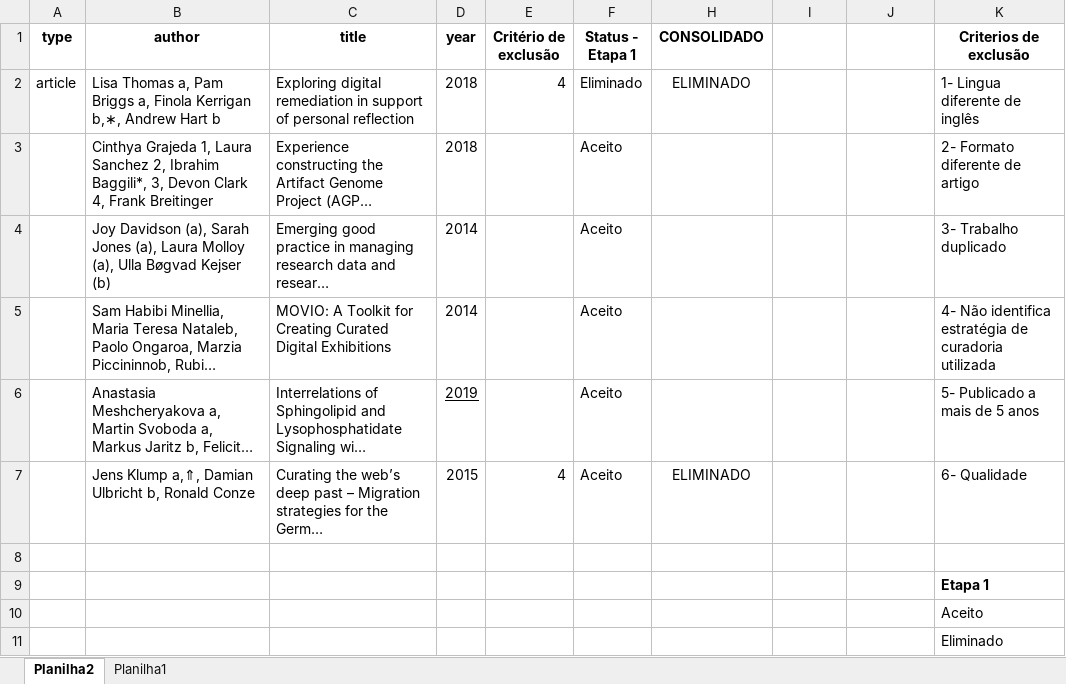
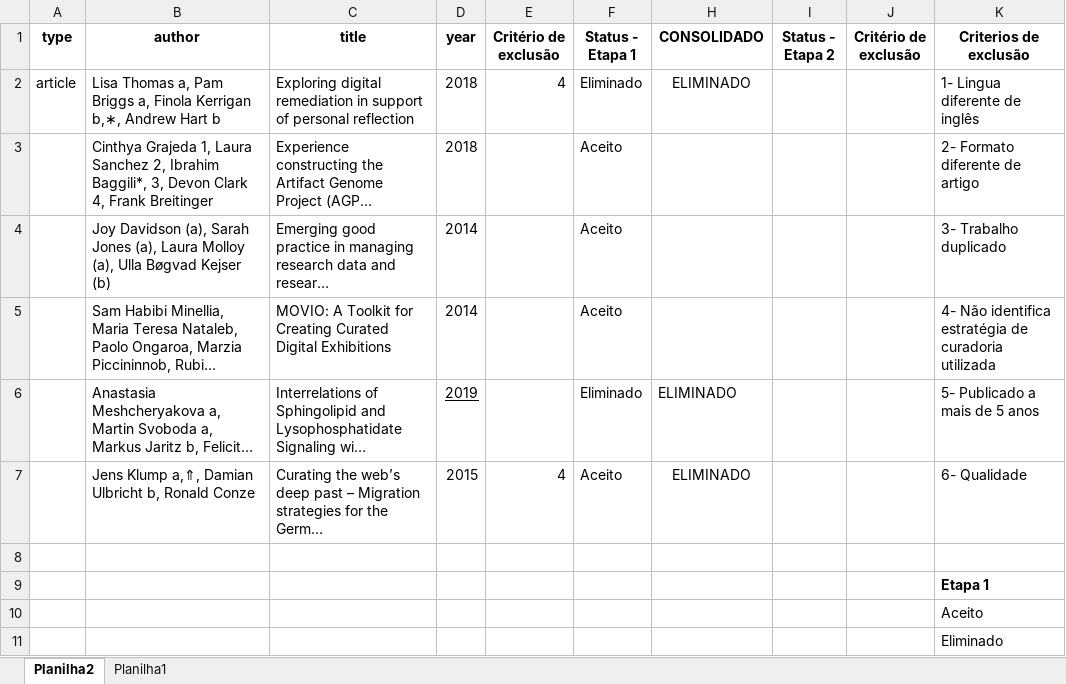
Before and after one commit to saulobicalho/slr, an Excel workbook: artigos_sciencedirect/SelecaoFase1 - Lidia - Consolidado.xlsx, sheet Planilha2, drawn as a sheet; long unchanged cells end in …; values as stored, in another font and other column widths than the file's, no borders; table styles not drawn; the diff names each change by its address in the sheet, - before the commit and + after, or states it on an @@ line.

```diff
--- a/artigos_sciencedirect/SelecaoFase1 - Lidia - Consolidado.xlsx (sheet Planilha2)
+++ b/artigos_sciencedirect/SelecaoFase1 - Lidia - Consolidado.xlsx (sheet Planilha2)
-I1: (empty)
+I1: Status - Etapa 2
-J1: (empty)
+J1: Critério de exclusão
-F6 (Status - Etapa 1): Aceito
+F6 (Status - Etapa 1): Eliminado
-H6 (CONSOLIDADO): (empty)
+H6 (CONSOLIDADO): ELIMINADO
```
Also changed, not shown: artigos_PeerJ/SelecaoFase2 - Saulo.xlsx, artigos_SPringer/SelecaoFase1 - Lidia - Consolidado.xlsx, 23 other files.
